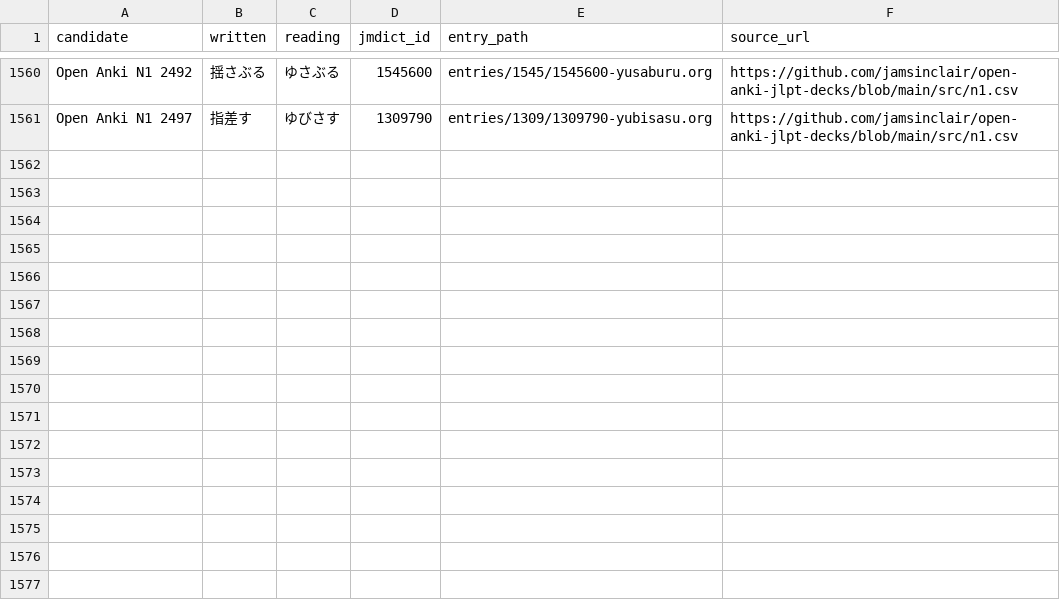
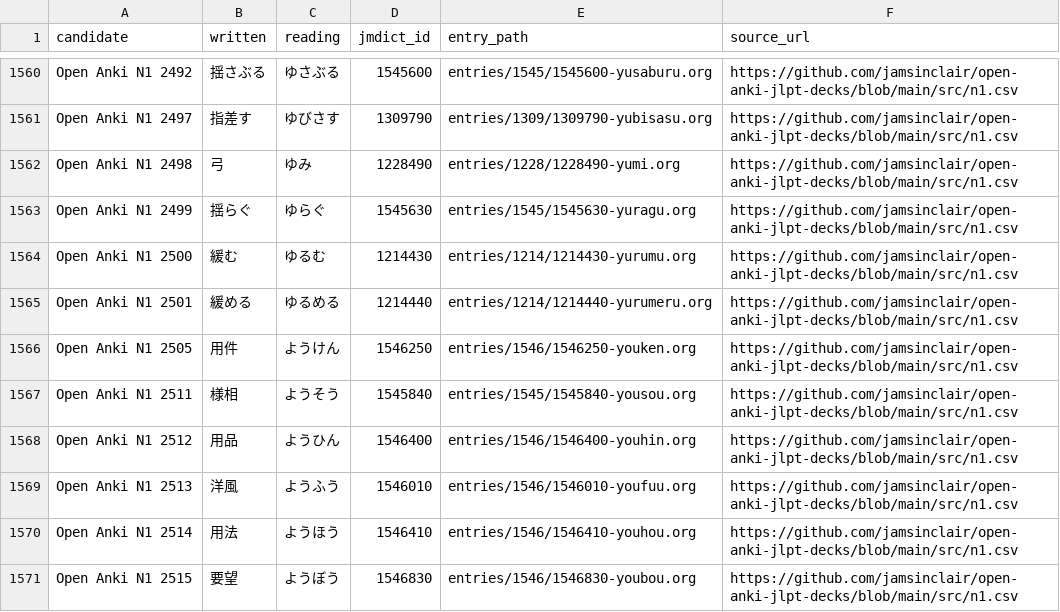
Before and after one commit to shogi-dojo/jibiki, a TSV file: sources/jlpt-n1/open-anki/selected.tsv, drawn as a sheet; only a part is shown, gaps mark what is left out.

```diff
--- a/sources/jlpt-n1/open-anki/selected.tsv
+++ b/sources/jlpt-n1/open-anki/selected.tsv
@@ -1561 +1561,11 @@ Open Anki N1 2492	揺さぶる	ゆさぶる	1545600	entries/1545/1545600-yusabur
 Open Anki N1 2497	指差す	ゆびさす	1309790	entries/1309/1309790-yubisasu.org	https://github.com/jamsinclair/open-anki-jlpt-decks/blob/main/src/n1.csv
+Open Anki N1 2498	弓	ゆみ	1228490	entries/1228/1228490-yumi.org	https://github.com/jamsinclair/open-anki-jlpt-decks/blob/main/src/n1.csv
+Open Anki N1 2499	揺らぐ	ゆらぐ	1545630	entries/1545/1545630-yuragu.org	https://github.com/jamsinclair/open-anki-jlpt-decks/blob/main/src/n1.csv
+Open Anki N1 2500	緩む	ゆるむ	1214430	entries/1214/1214430-yurumu.org	https://github.com/jamsinclair/open-anki-jlpt-decks/blob/main/src/n1.csv
+Open Anki N1 2501	緩める	ゆるめる	1214440	entries/1214/1214440-yurumeru.org	https://github.com/jamsinclair/open-anki-jlpt-decks/blob/main/src/n1.csv
+Open Anki N1 2505	用件	ようけん	1546250	entries/1546/1546250-youken.org	https://github.com/jamsinclair/open-anki-jlpt-decks/blob/main/src/n1.csv
+Open Anki N1 2511	様相	ようそう	1545840	entries/1545/1545840-yousou.org	https://github.com/jamsinclair/open-anki-jlpt-decks/blob/main/src/n1.csv
+Open Anki N1 2512	用品	ようひん	1546400	entries/1546/1546400-youhin.org	https://github.com/jamsinclair/open-anki-jlpt-decks/blob/main/src/n1.csv
+Open Anki N1 2513	洋風	ようふう	1546010	entries/1546/1546010-youfuu.org	https://github.com/jamsinclair/open-anki-jlpt-decks/blob/main/src/n1.csv
+Open Anki N1 2514	用法	ようほう	1546410	entries/1546/1546410-youhou.org	https://github.com/jamsinclair/open-anki-jlpt-decks/blob/main/src/n1.csv
+Open Anki N1 2515	要望	ようぼう	1546830	entries/1546/1546830-youbou.org	https://github.com/jamsinclair/open-anki-jlpt-decks/blob/main/src/n1.csv
```
Also changed, not shown: 1 other file.
